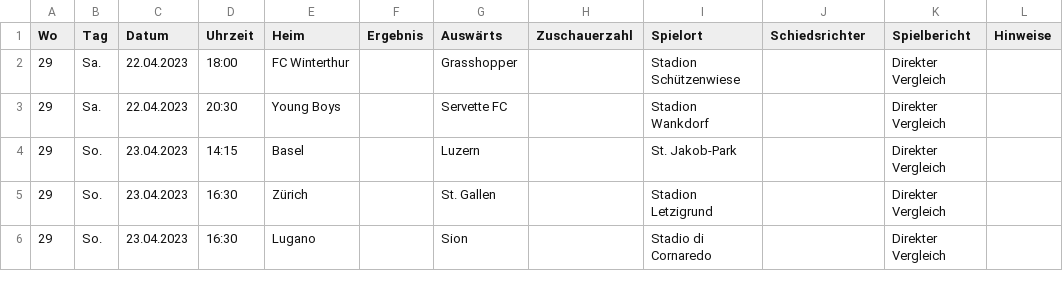
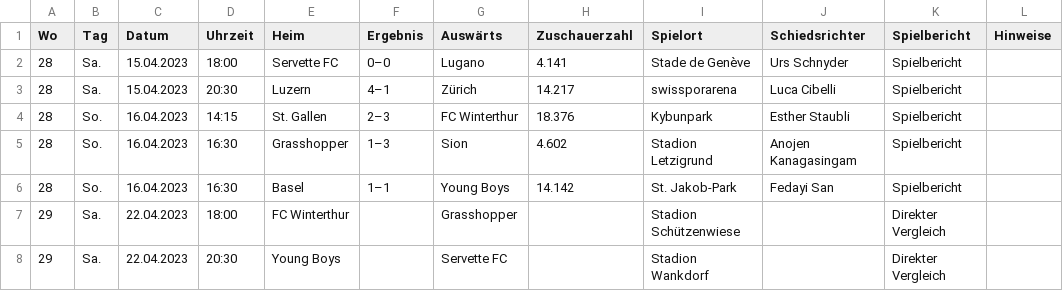
Before and after one commit to blauWhale/footPred, a CSV file: SL/lastGames.csv (was lastGames.csv), drawn as a sheet; only a part is shown; the shorter side is filled out with more unchanged rows.

```diff
--- a/lastGames.csv
+++ b/SL/lastGames.csv
@@ -1,2 +1,7 @@
 Wo,Tag,Datum,Uhrzeit,Heim,Ergebnis,Auswärts,Zuschauerzahl,Spielort,Schiedsrichter,Spielbericht,Hinweise
+28,Sa.,15.04.2023,18:00,Servette FC,0–0,Lugano,4.141,Stade de Genève,Urs Schnyder,Spielbericht,
+28,Sa.,15.04.2023,20:30,Luzern,4–1,Zürich,14.217,swissporarena,Luca Cibelli,Spielbericht,
+28,So.,16.04.2023,14:15,St. Gallen,2–3,FC Winterthur,18.376,Kybunpark,Esther Staubli,Spielbericht,
+28,So.,16.04.2023,16:30,Grasshopper,1–3,Sion,4.602,Stadion Letzigrund,Anojen Kanagasingam,Spielbericht,
+28,So.,16.04.2023,16:30,Basel,1–1,Young Boys,14.142,St. Jakob-Park,Fedayi San,Spielbericht,
 29,Sa.,22.04.2023,18:00,FC Winterthur,,Grasshopper,,Stadion Schützenwiese,,Direkter Vergleich,
```
Also changed, not shown: SL/data.csv, SL/predictions.csv, 7 other files.
